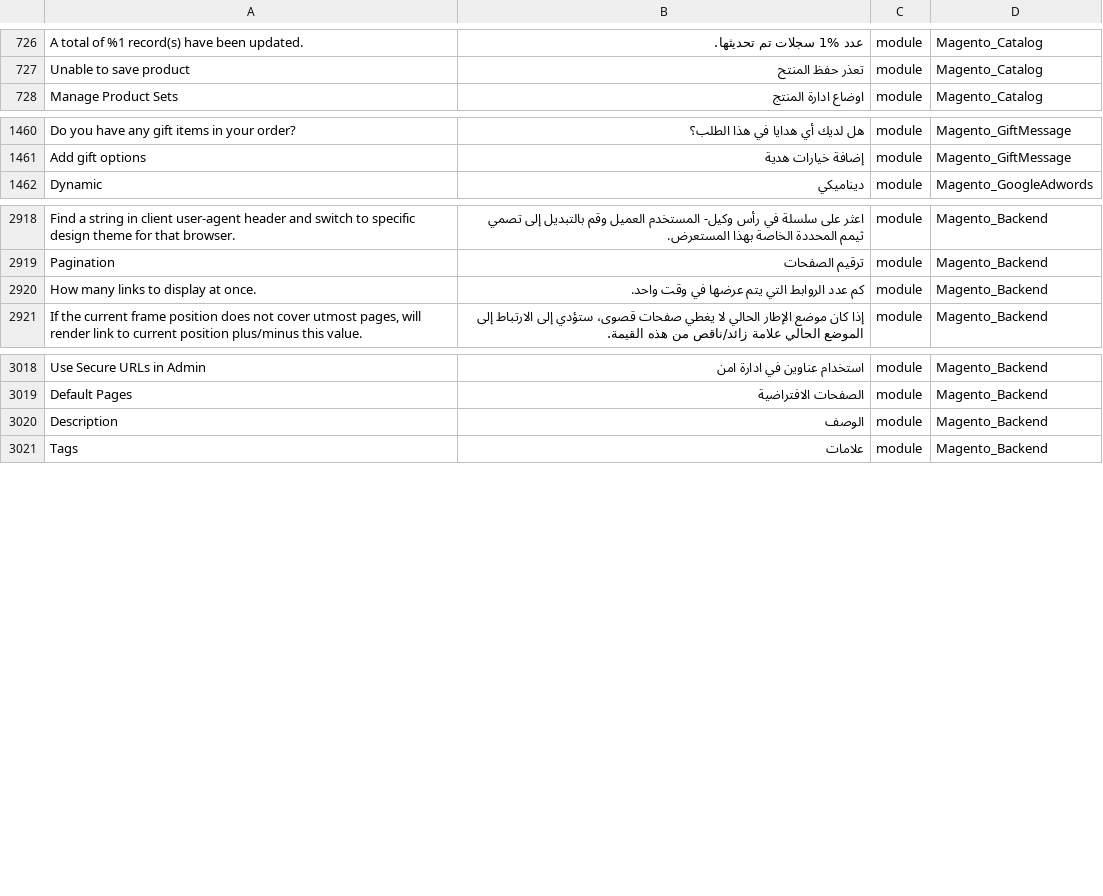
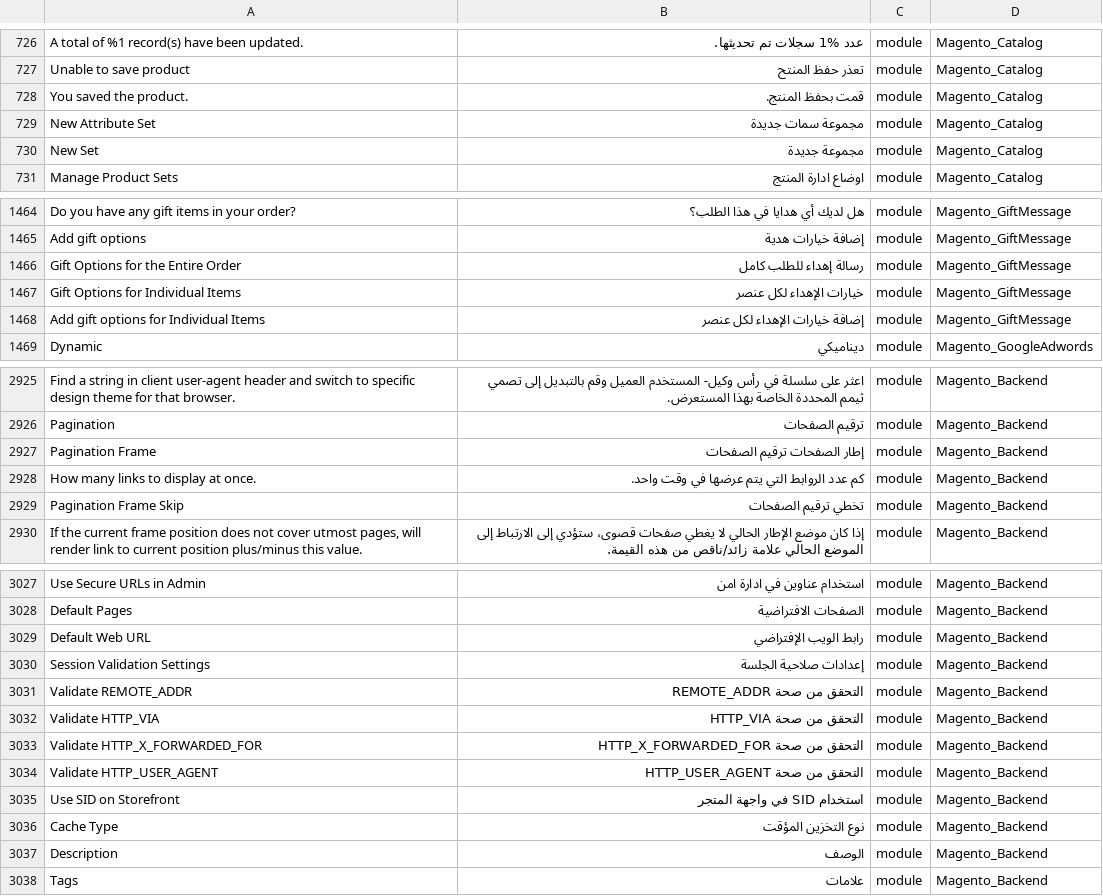
Before and after one commit to Magento2Translations/language_ar_sa, a CSV file: ar_SA.csv, drawn as a sheet; only a part is shown, gaps mark what is left out; the diff covers the shown part only; the diff names each change by its address in the sheet, - before the commit and + after, or states it on an @@ line.

```diff
--- a/ar_SA.csv
+++ b/ar_SA.csv
+row 728: You saved the product. | قمت بحفظ المنتج. | module | Magento_Catalog
+row 729: New Attribute Set | مجموعة سمات جديدة | module | Magento_Catalog
+row 730: New Set | مجموعة جديدة | module | Magento_Catalog
+row 1466: Gift Options for the Entire Order | رسالة إهداء للطلب كامل | module | Magento_GiftMessage
+row 1467: Gift Options for Individual Items | خيارات الإهداء لكل عنصر | module | Magento_GiftMessage
+row 1468: Add gift options for Individual Items | إضافة خيارات الإهداء لكل عنصر | module | Magento_GiftMessage
+row 2927: Pagination Frame | إطار الصفحات ترقيم الصفحات | module | Magento_Backend
+row 2929: Pagination Frame Skip | تخطي ترقيم الصفحات | module | Magento_Backend
+row 3029: Default Web URL | رابط الويب الإفتراضي | module | Magento_Backend
+row 3030: Session Validation Settings | إعدادات صلاحية الجلسة | module | Magento_Backend
+row 3031: Validate REMOTE_ADDR | التحقق من صحة REMOTE_ADDR | module | Magento_Backend
+row 3032: Validate HTTP_VIA | التحقق من صحة HTTP_VIA | module | Magento_Backend
+row 3033: Validate HTTP_X_FORWARDED_FOR | التحقق من صحة HTTP_X_FORWARDED_FOR | module | Magento_Backend
+row 3034: Validate HTTP_USER_AGENT | التحقق من صحة HTTP_USER_AGENT | module | Magento_Backend
+row 3035: Use SID on Storefront | استخدام SID في واجهة المتجر | module | Magento_Backend
+row 3036: Cache Type | نوع التخزين المؤقت | module | Magento_Backend
```
Also changed, not shown: 1 added row elsewhere in this file, 1 other file.
